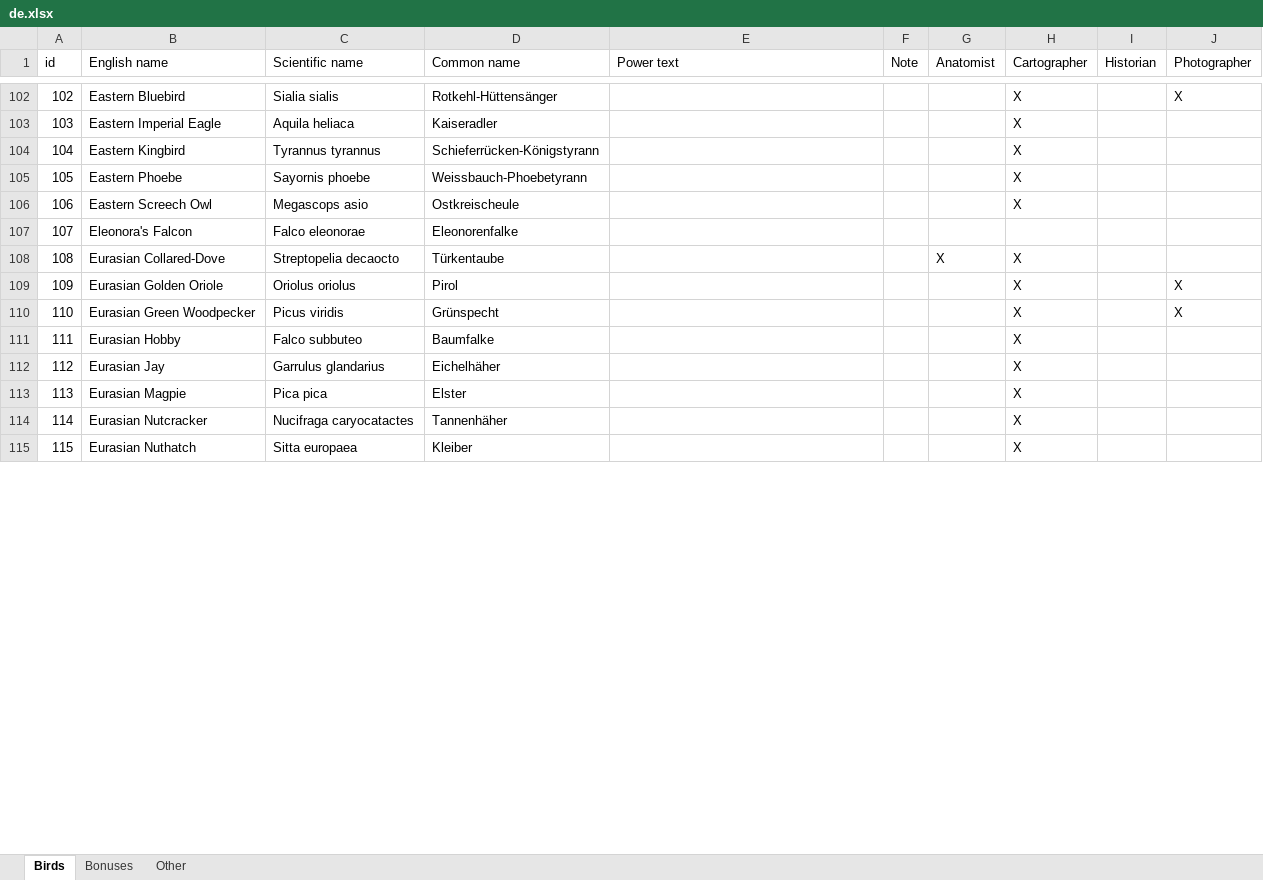
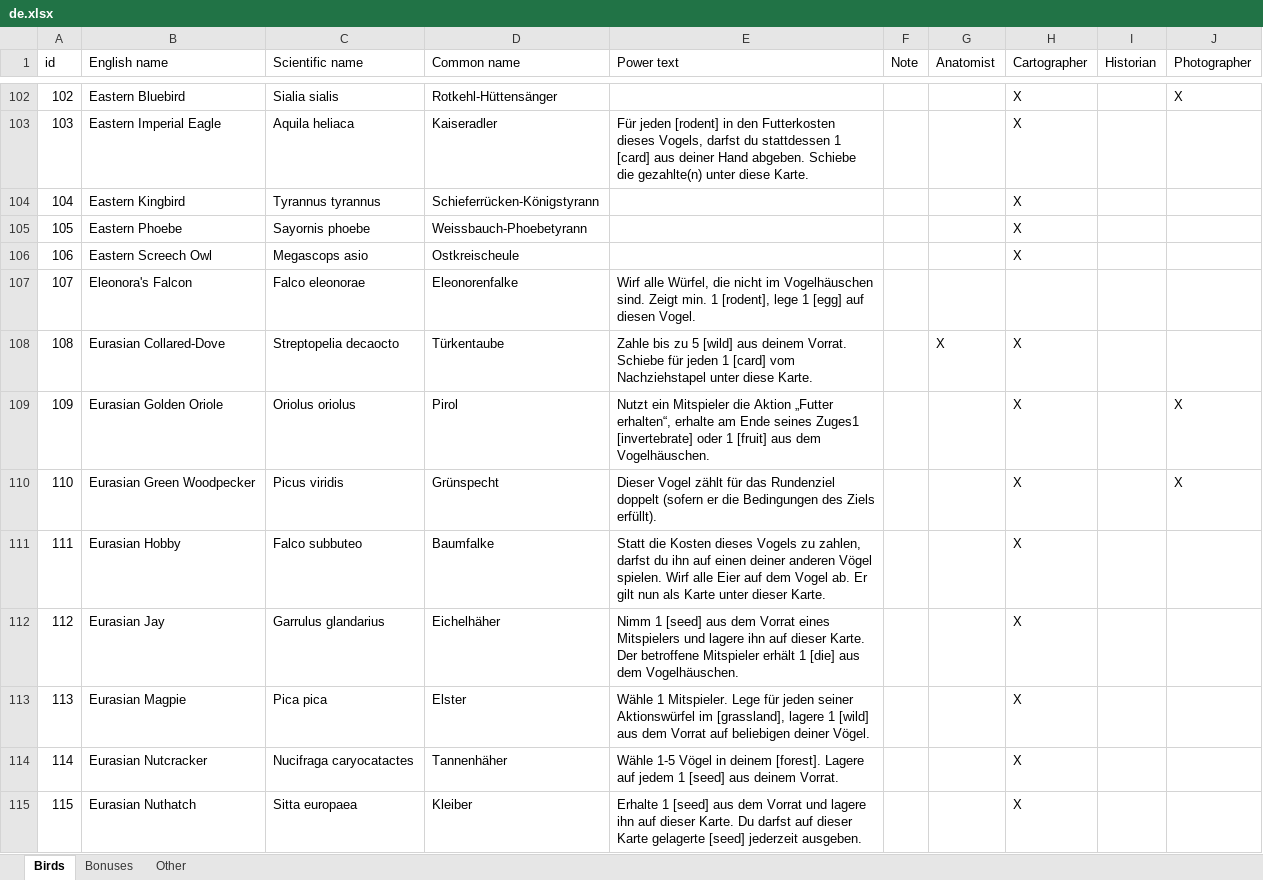
Before and after one commit to navarog/wingsearch, an Excel workbook: i18n/de.xlsx, sheet Birds, drawn as a sheet; only a part is shown, gaps mark what is left out; values as stored, in another font and other column widths than the file's, no borders; table styles not drawn; the diff covers the shown part only; the diff names each change by its address in the sheet, - before the commit and + after, or states it on an @@ line.

```diff
--- a/i18n/de.xlsx (sheet Birds)
+++ b/i18n/de.xlsx (sheet Birds)
-E103 (Power text): (empty)
+E103 (Power text): Für jeden [rodent] in den Futterkosten dieses Vogels, darfst du stattdessen 1 [card] aus deiner Hand abgeben. Schiebe die gezahlte(n) unter diese Karte.
-E107 (Power text): (empty)
+E107 (Power text): Wirf alle Würfel, die nicht im Vogelhäuschen sind. Zeigt min. 1 [rodent], lege 1 [egg] auf diesen Vogel.
-E108 (Power text): (empty)
+E108 (Power text): Zahle bis zu 5 [wild] aus deinem Vorrat. Schiebe für jeden 1 [card] vom Nachziehstapel unter diese Karte.
-E109 (Power text): (empty)
+E109 (Power text): Nutzt ein Mitspieler die Aktion „Futter erhalten“, erhalte am Ende seines Zuges1 [invertebrate] oder 1 [fruit] aus dem Vogelhäuschen.
-E110 (Power text): (empty)
+E110 (Power text): Dieser Vogel zählt für das Rundenziel doppelt (sofern er die Bedingungen des Ziels erfüllt).
-E111 (Power text): (empty)
+E111 (Power text): Statt die Kosten dieses Vogels zu zahlen, darfst du ihn auf einen deiner anderen Vögel spielen. Wirf alle Eier auf dem Vogel ab. Er gilt nun als Karte unter dieser Karte.
-E112 (Power text): (empty)
+E112 (Power text): Nimm 1 [seed] aus dem Vorrat eines Mitspielers und lagere ihn auf dieser Karte. Der betroffene Mitspieler erhält 1 [die] aus dem Vogelhäuschen.
-E113 (Power text): (empty)
+E113 (Power text): Wähle 1 Mitspieler. Lege für jeden seiner Aktionswürfel im [grassland], lagere 1 [wild] aus dem Vorrat auf beliebigen deiner Vögel.
-E114 (Power text): (empty)
+E114 (Power text): Wähle 1-5 Vögel in deinem [forest]. Lagere auf jedem 1 [seed] aus deinem Vorrat.
-E115 (Power text): (empty)
+E115 (Power text): Erhalte 1 [seed] aus dem Vorrat und lagere ihn auf dieser Karte. Du darfst auf dieser Karte gelagerte [seed] jederzeit ausgeben.
```
Also changed, not shown: 71 edited cells elsewhere in this sheet, sheet Bonuses, sheet Other, 1 other file.
